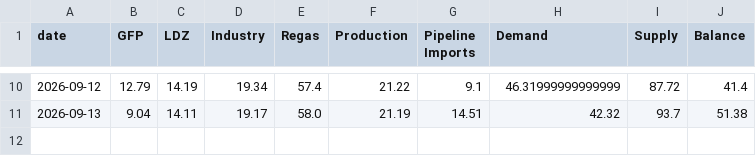
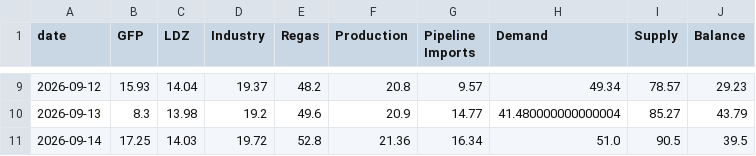
Before and after one commit to MuditaLi/gas_short_term_deploy, a CSV file: data/snd_nl.csv, drawn as a sheet; only a part is shown, gaps mark what is left out; the diff covers the shown part only.

```diff
--- a/data/snd_nl.csv
+++ b/data/snd_nl.csv
@@ -10,2 +9,3 @@ date,GFP,LDZ,Industry,Regas,Production,Pipeline Imports,Demand,Supply,Balance
-2026-09-12,12.79,14.19,19.34,57.4,21.22,9.1,46.31999999999999,87.72,41.4
-2026-09-13,9.04,14.11,19.17,58.0,21.19,14.51,42.32,93.7,51.38
+2026-09-12,15.93,14.04,19.37,48.2,20.8,9.57,49.34,78.57,29.23
+2026-09-13,8.3,13.98,19.2,49.6,20.9,14.77,41.480000000000004,85.27,43.79
+2026-09-14,17.25,14.03,19.72,52.8,21.36,16.34,51.0,90.5,39.5
```
Also changed, not shown: 1 removed row and 52 edited cells elsewhere in this file, data/country_balance.csv, data/ldz_models.csv, 5 other files.
